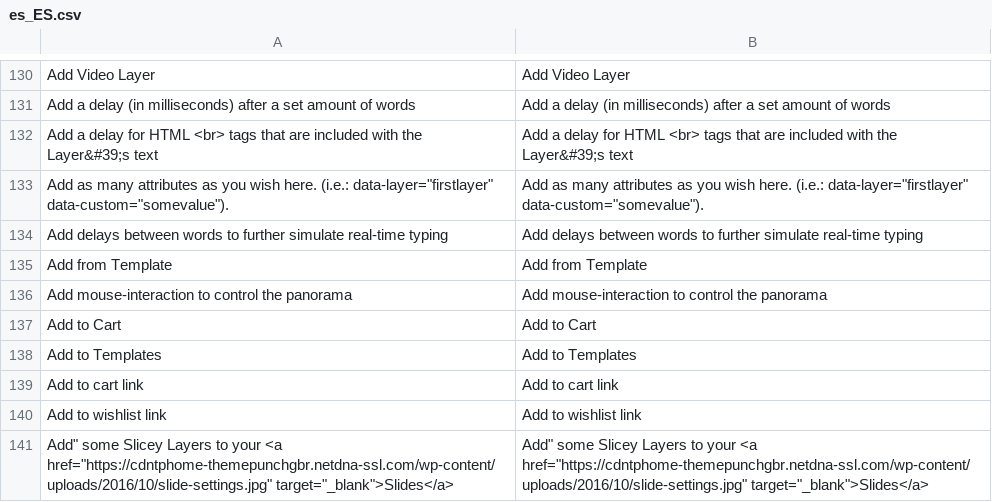
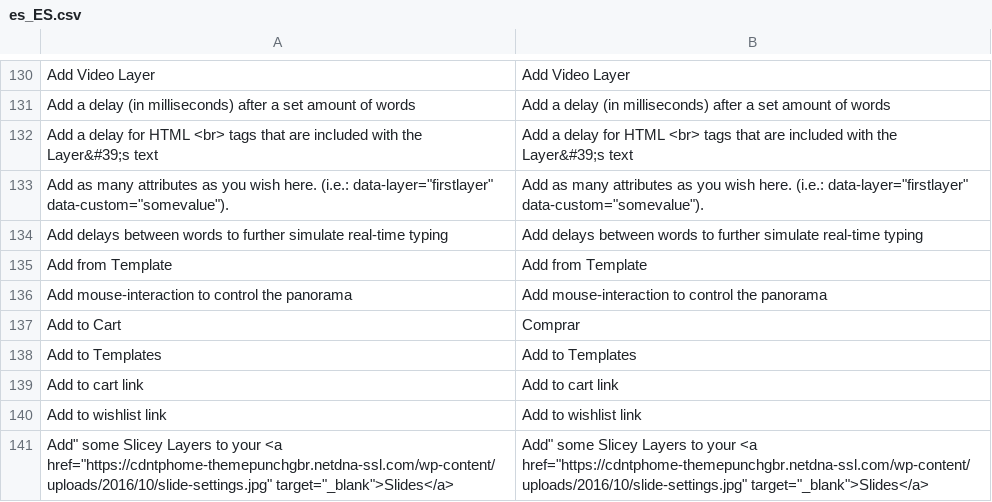
Before and after one commit to TucumanCompras/magento2-i18n, a CSV file: app/code/Nwdthemes/Revslider/i18n/es_ES.csv, drawn as a sheet; only a part is shown, gaps mark what is left out; the diff names each change by its address in the sheet, - before the commit and + after, or states it on an @@ line.

Commit message:
Update es_ES.csv

```diff
--- a/app/code/Nwdthemes/Revslider/i18n/es_ES.csv
+++ b/app/code/Nwdthemes/Revslider/i18n/es_ES.csv
-B137: Add to Cart
+B137: Comprar
```
